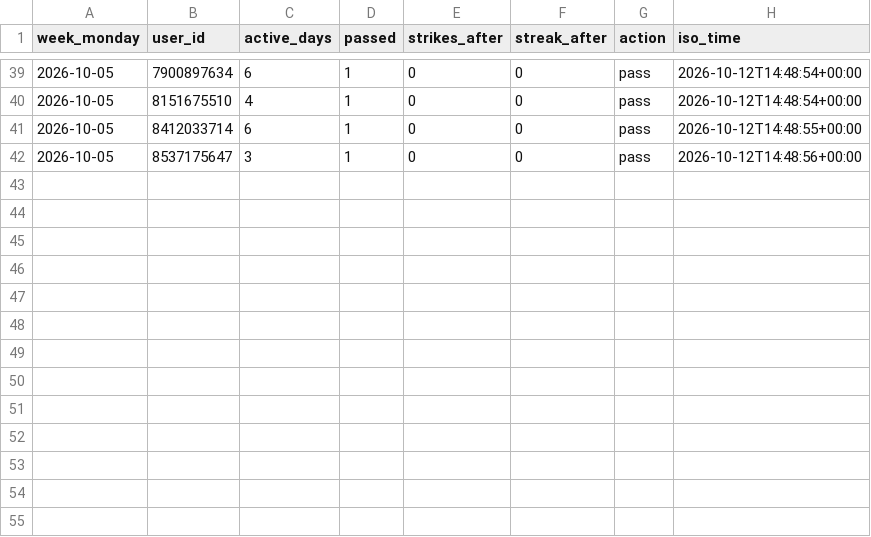
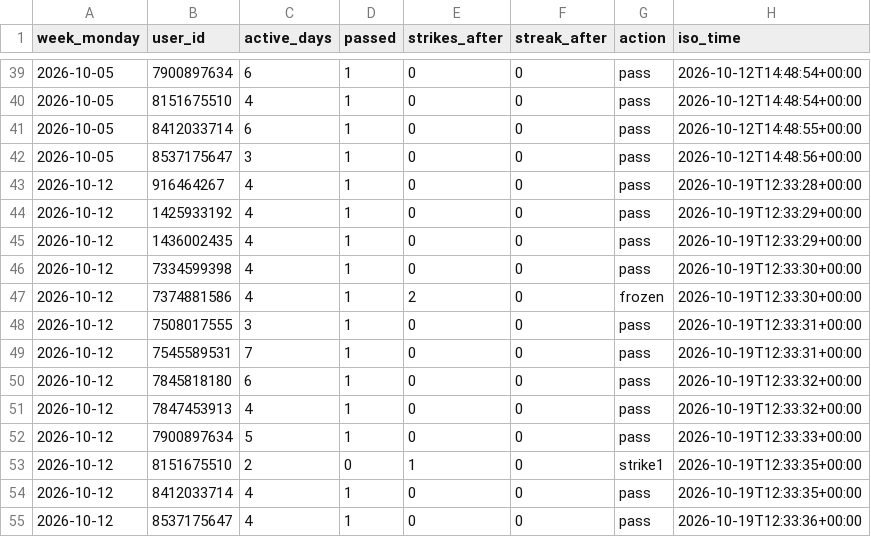
Before and after one commit to Mehinewe/weekly-topic-t, a CSV file: weekly_results.csv, drawn as a sheet; only a part is shown, gaps mark what is left out.

```diff
--- a/weekly_results.csv
+++ b/weekly_results.csv
@@ -42 +42,14 @@ week_monday,user_id,active_days,passed,strikes_after,streak_after,action,iso_tim
 2026-10-05,8537175647,3,1,0,0,pass,2026-10-12T14:48:56+00:00
+2026-10-12,916464267,4,1,0,0,pass,2026-10-19T12:33:28+00:00
+2026-10-12,1425933192,4,1,0,0,pass,2026-10-19T12:33:29+00:00
+2026-10-12,1436002435,4,1,0,0,pass,2026-10-19T12:33:29+00:00
+2026-10-12,7334599398,4,1,0,0,pass,2026-10-19T12:33:30+00:00
+2026-10-12,7374881586,4,1,2,0,frozen,2026-10-19T12:33:30+00:00
+2026-10-12,7508017555,3,1,0,0,pass,2026-10-19T12:33:31+00:00
+2026-10-12,7545589531,7,1,0,0,pass,2026-10-19T12:33:31+00:00
+2026-10-12,7845818180,6,1,0,0,pass,2026-10-19T12:33:32+00:00
+2026-10-12,7847453913,4,1,0,0,pass,2026-10-19T12:33:32+00:00
+2026-10-12,7900897634,5,1,0,0,pass,2026-10-19T12:33:33+00:00
+2026-10-12,8151675510,2,0,1,0,strike1,2026-10-19T12:33:35+00:00
+2026-10-12,8412033714,4,1,0,0,pass,2026-10-19T12:33:35+00:00
+2026-10-12,8537175647,4,1,0,0,pass,2026-10-19T12:33:36+00:00
```
Also changed, not shown: members.csv, 1 other file.
